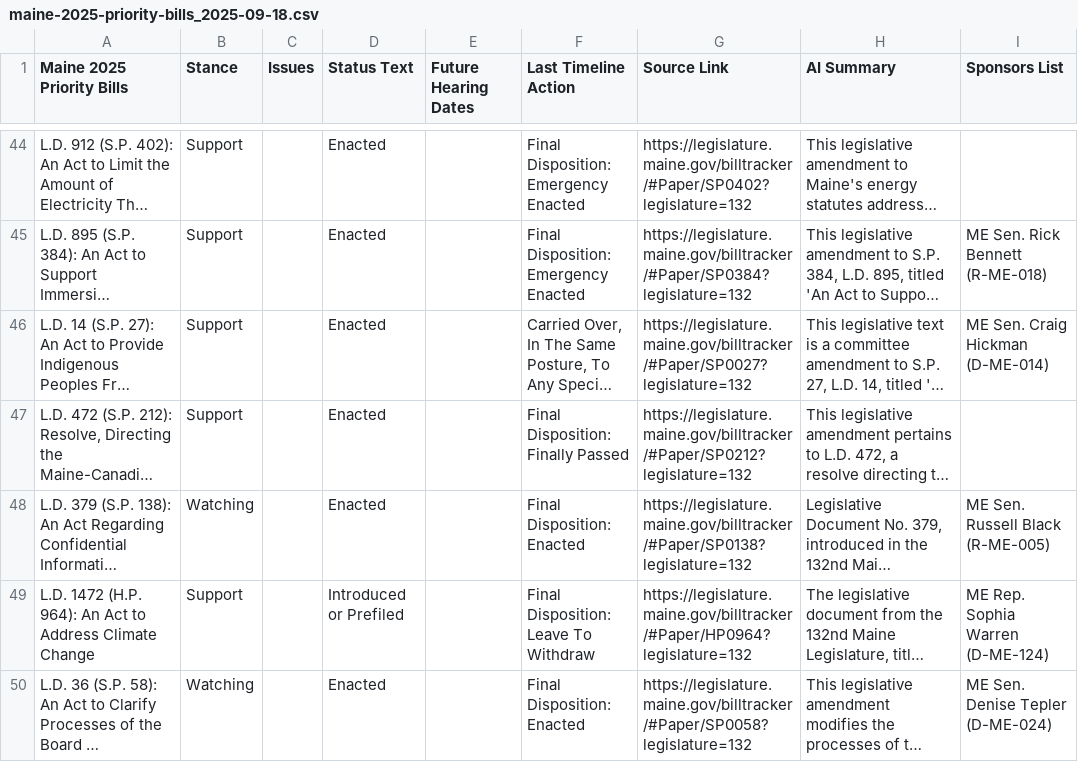
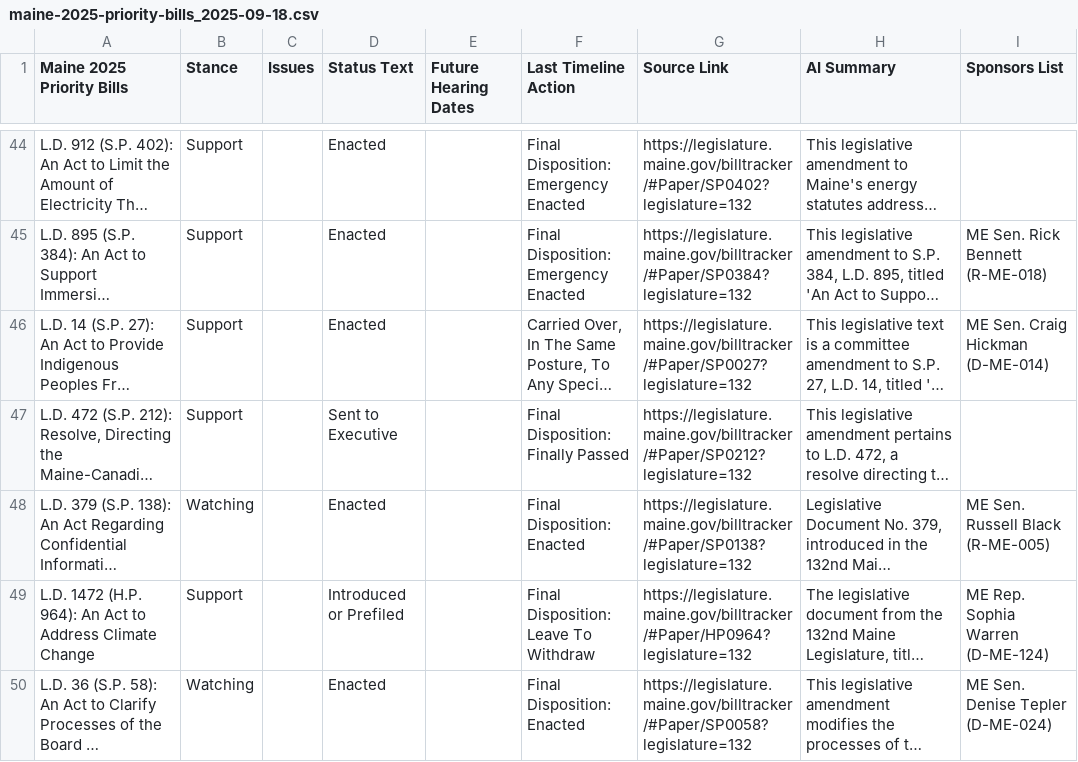
Before and after one commit to PhilipMathieu/scme-tracker, a CSV file: archive/maine-2025-priority-bills_2025-09-18.csv, drawn as a sheet; only a part is shown, gaps mark what is left out; long unchanged cells end in …; the diff names each change by its address in the sheet, - before the commit and + after, or states it on an @@ line.

```diff
--- a/archive/maine-2025-priority-bills_2025-09-18.csv
+++ b/archive/maine-2025-priority-bills_2025-09-18.csv
-D47 (Status Text): Enacted
+D47 (Status Text): Sent to Executive
```
Also changed, not shown: maine-2025-priority-bills.csv.
